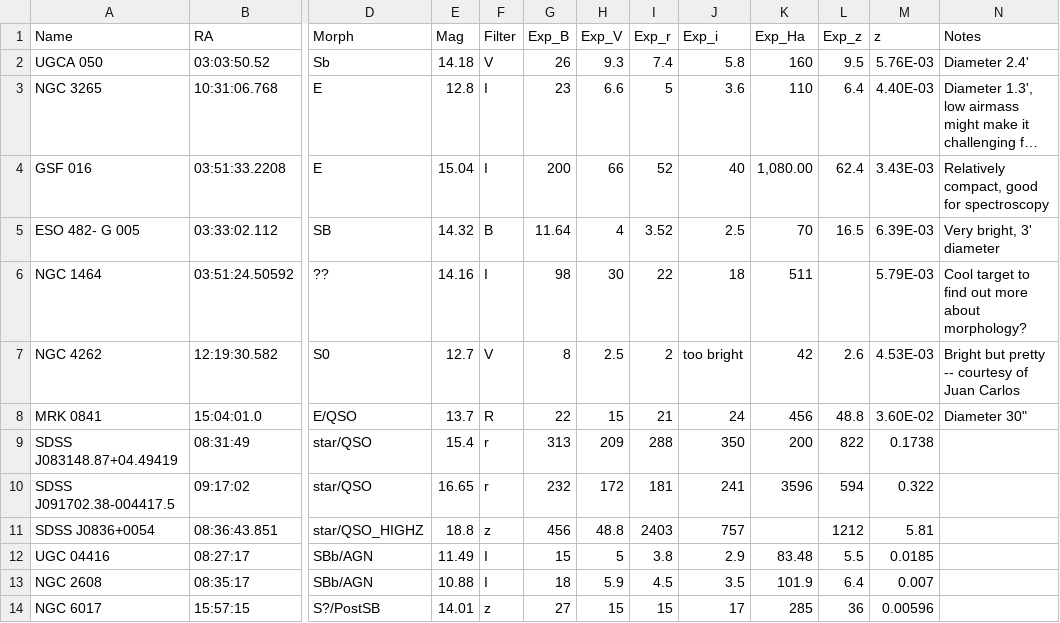
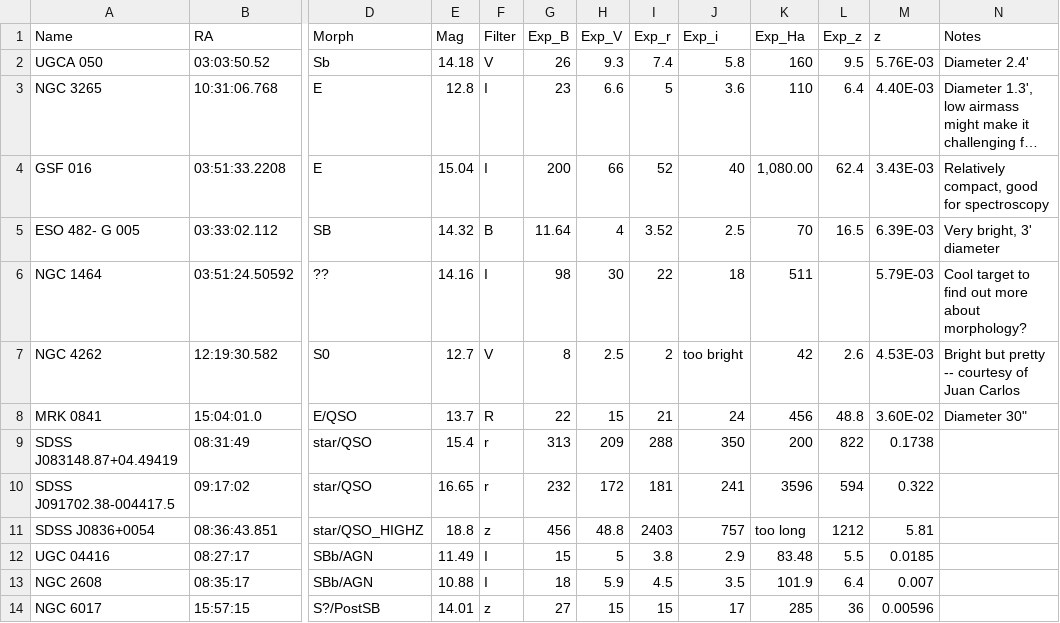
Before and after one commit to jhartke/LaSillaRepo2020, a CSV file: targets/Targets.csv, drawn as a sheet; only a part is shown, gaps mark what is left out; long unchanged cells end in …; the diff names each change by its address in the sheet, - before the commit and + after, or states it on an @@ line.

Commit message:
Update Targets.csv

```diff
--- a/targets/Targets.csv
+++ b/targets/Targets.csv
-K11 (Exp_Ha): (empty)
+K11 (Exp_Ha): too long
```
